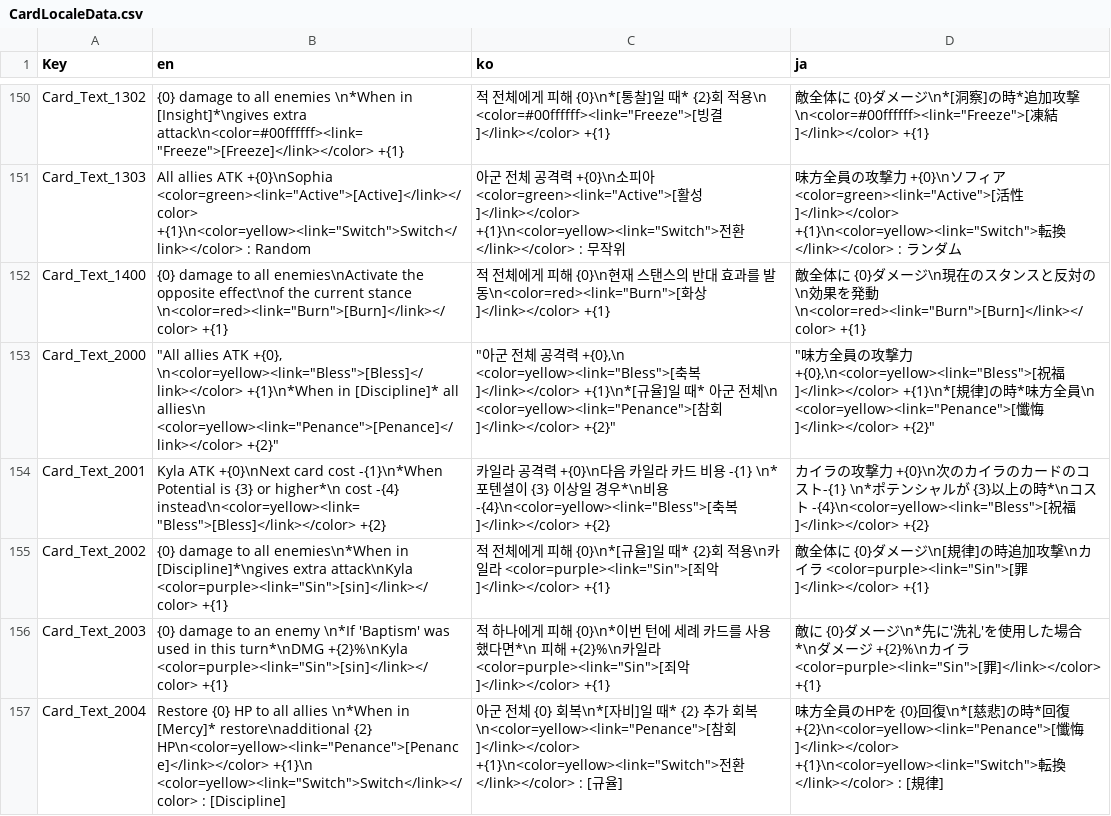
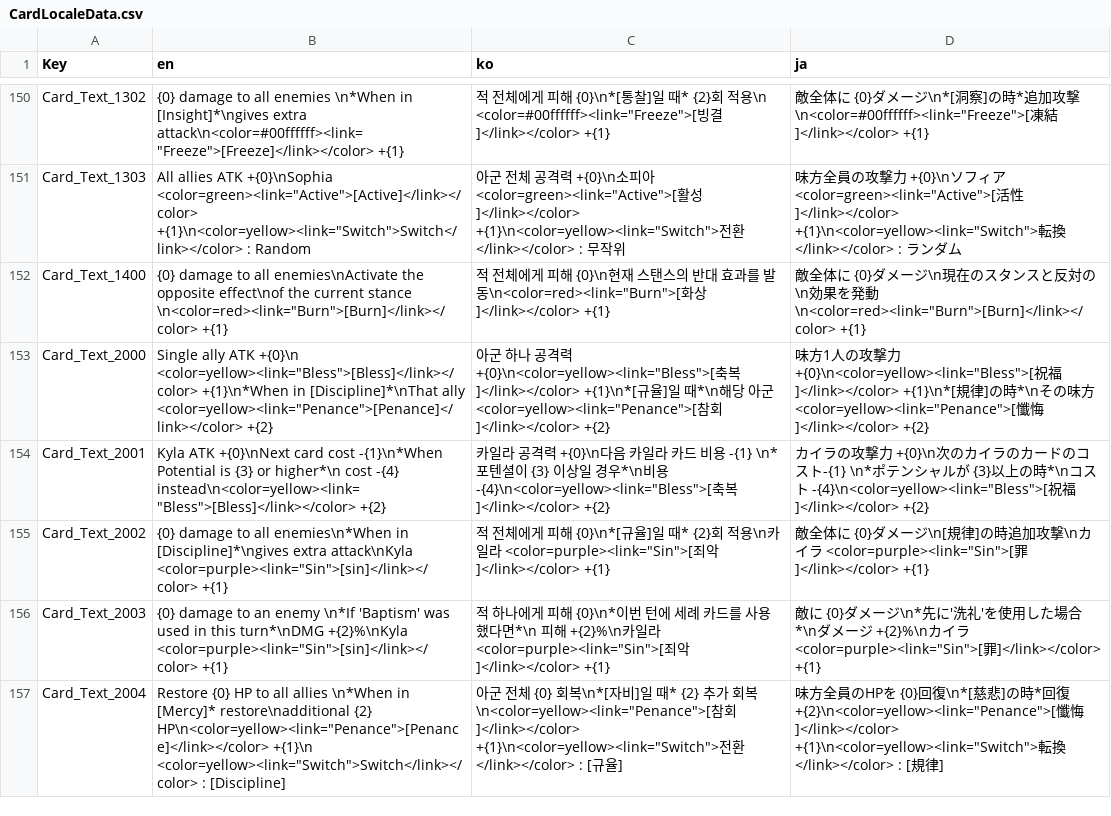
Before and after one commit to The-Fable-Unwritten-Final/The_Fable_Unwritten, a CSV file: Assets/Resources/ExternalFiles/CardLocaleData.csv, drawn as a sheet; only a part is shown, gaps mark what is left out; the diff covers the shown part only.

```diff
--- a/Assets/Resources/ExternalFiles/CardLocaleData.csv
+++ b/Assets/Resources/ExternalFiles/CardLocaleData.csv
@@ -152,3 +152,3 @@ Card_Text_1303,"All allies ATK +{0}\nSophia <color=green><link=""Active"">[Activ
 Card_Text_1400,"{0} damage to all enemies\nActivate the opposite effect\nof the current stance \n<color=red><link=""Burn"">[Burn]</link></color> +{1}","적 전체에게 피해 {0}\n현재 스탠스의 반대 효과를 발동\n<color=red><link=""Burn"">[화상]</link></color> +{1}","敵全体に {0}ダメージ\n現在のスタンスと反対の\n効果を発動\n<color=red><link=""Burn"">[Burn]</link></color> +{1}"
-Card_Text_2000,"""All allies ATK +{0}, \n<color=yellow><link=""Bless"">[Bless]</link></color> +{1}\n*When in [Discipline]* all allies\n <color=yellow><link=""Penance"">[Penance]</link></color> +{2}""","""아군 전체 공격력 +{0},\n <color=yellow><link=""Bless"">[축복]</link></color> +{1}\n*[규율]일 때* 아군 전체\n <color=yellow><link=""Penance"">[참회]</link></color> +{2}""","""味方全員の攻撃力 +{0},\n<color=yellow><link=""Bless"">[祝福]</link></color> +{1}\n*[規律]の時*味方全員\n <color=yellow><link=""Penance"">[懺悔]</link></color> +{2}"""
+Card_Text_2000,"Single ally ATK +{0}\n <color=yellow><link=""Bless"">[Bless]</link></color> +{1}\n*When in [Discipline]*\nThat ally <color=yellow><link=""Penance"">[Penance]</link></color> +{2}","아군 하나 공격력 +{0}\n<color=yellow><link=""Bless"">[축복]</link></color> +{1}\n*[규율]일 때*\n해당 아군 <color=yellow><link=""Penance"">[참회]</link></color> +{2}","味方1人の攻撃力 +{0}\n<color=yellow><link=""Bless"">[祝福]</link></color> +{1}\n*[規律]の時*\nその味方 <color=yellow><link=""Penance"">[懺悔]</link></color> +{2}"
 Card_Text_2001,"Kyla ATK +{0}\nNext card cost -{1}\n*When Potential is {3} or higher*\n cost -{4} instead\n<color=yellow><link=""Bless"">[Bless]</link></color> +{2}","카일라 공격력 +{0}\n다음 카일라 카드 비용 -{1} \n*포텐셜이 {3} 이상일 경우*\n비용 -{4}\n<color=yellow><link=""Bless"">[축복]</link></color> +{2}","カイラの攻撃力 +{0}\n次のカイラのカードのコスト-{1} \n*ポテンシャルが {3}以上の時*\nコスト -{4}\n<color=yellow><link=""Bless"">[祝福]</link></color> +{2}"
```
Also changed, not shown: 9 edited cells elsewhere in this file, 4 other files.
